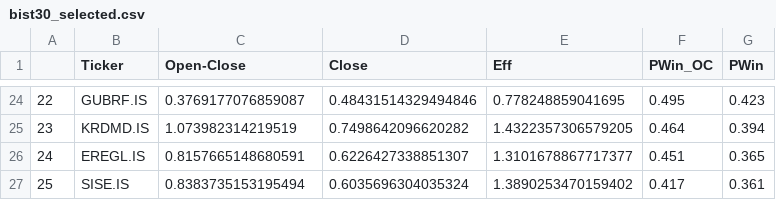
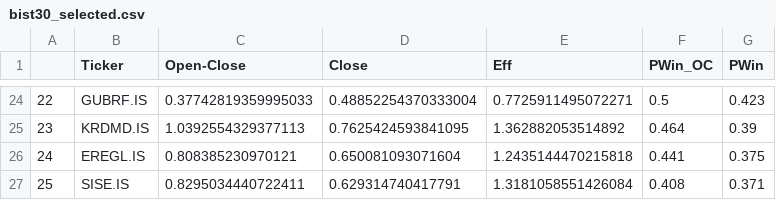
Before and after one commit to MarkovMarkowitz/MarkovMarkowitzV2, a CSV file: XLS-CSV/bist30_selected.csv, drawn as a sheet; only a part is shown, gaps mark what is left out; the diff covers the shown part only.

```diff
--- a/XLS-CSV/bist30_selected.csv
+++ b/XLS-CSV/bist30_selected.csv
@@ -24,4 +24,4 @@
-22,GUBRF.IS,0.3769177076859087,0.48431514329494846,0.778248859041695,0.495,0.423
-23,KRDMD.IS,1.073982314219519,0.7498642096620282,1.4322357306579205,0.464,0.394
-24,EREGL.IS,0.8157665148680591,0.6226427338851307,1.3101678867717377,0.451,0.365
-25,SISE.IS,0.8383735153195494,0.6035696304035324,1.3890253470159402,0.417,0.361
+22,GUBRF.IS,0.37742819359995033,0.48852254370333004,0.7725911495072271,0.5,0.423
+23,KRDMD.IS,1.0392554329377113,0.7625424593841095,1.362882053514892,0.464,0.39
+24,EREGL.IS,0.808385230970121,0.650081093071604,1.2435144470215818,0.441,0.375
+25,SISE.IS,0.8295034440722411,0.629314740417791,1.3181058551426084,0.408,0.371
```
Also changed, not shown: 113 edited cells elsewhere in this file, XLS-CSV/bist100_selected.csv, XLS-CSV/dow30_selected.csv, 2 other files.
